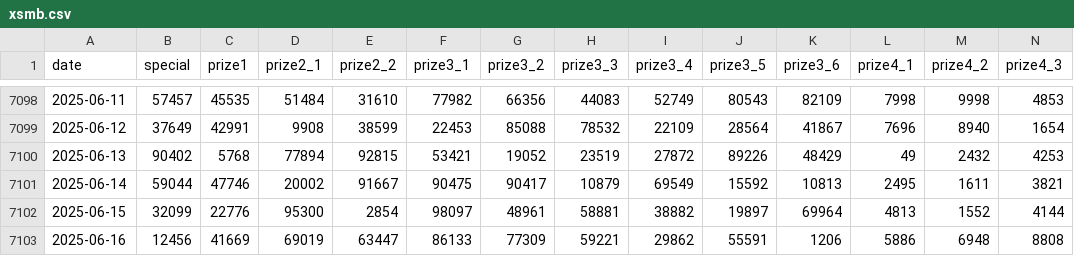
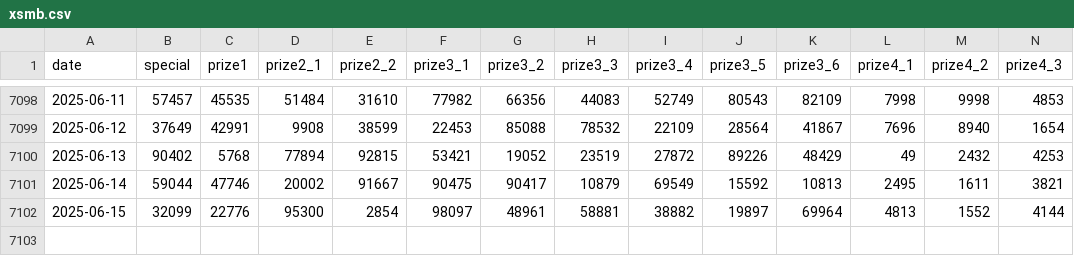
Before and after one commit to macbarenvietnam/jlavender, a CSV file: xsmb.csv, drawn as a sheet; only a part is shown, gaps mark what is left out; rows hold the shown columns only; the diff names each change by its address in the sheet, - before the commit and + after, or states it on an @@ line.

Commit message:
Update xsmb.csv

```diff
--- a/xsmb.csv
+++ b/xsmb.csv
-row 7103: 2025-06-16 | 12456 | 41669 | 69019 | 63447 | 86133 | 77309 | 59221 | 29862 | 55591 | 1206 | 5886 | 6948 | 8808
```
